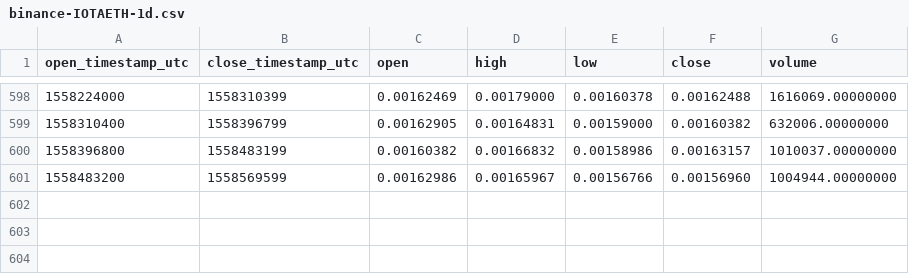
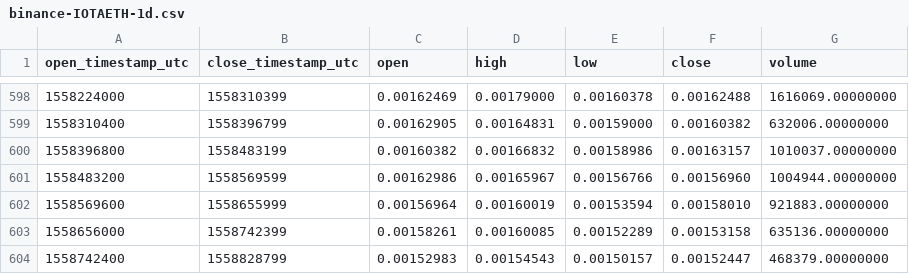
Before and after one commit to cryptobigbro/binance-IOTAETH, a CSV file: binance-IOTAETH-1d.csv, drawn as a sheet; only a part is shown, gaps mark what is left out.

Commit message:
Update OHLCV data.

```diff
--- a/binance-IOTAETH-1d.csv
+++ b/binance-IOTAETH-1d.csv
@@ -601 +601,4 @@ open_timestamp_utc,close_timestamp_utc,open,high,low,close,volume
 1558483200,1558569599,0.00162986,0.00165967,0.00156766,0.00156960,1004944.00000000
+1558569600,1558655999,0.00156964,0.00160019,0.00153594,0.00158010,921883.00000000
+1558656000,1558742399,0.00158261,0.00160085,0.00152289,0.00153158,635136.00000000
+1558742400,1558828799,0.00152983,0.00154543,0.00150157,0.00152447,468379.00000000
```
Also changed, not shown: 1 other file.
